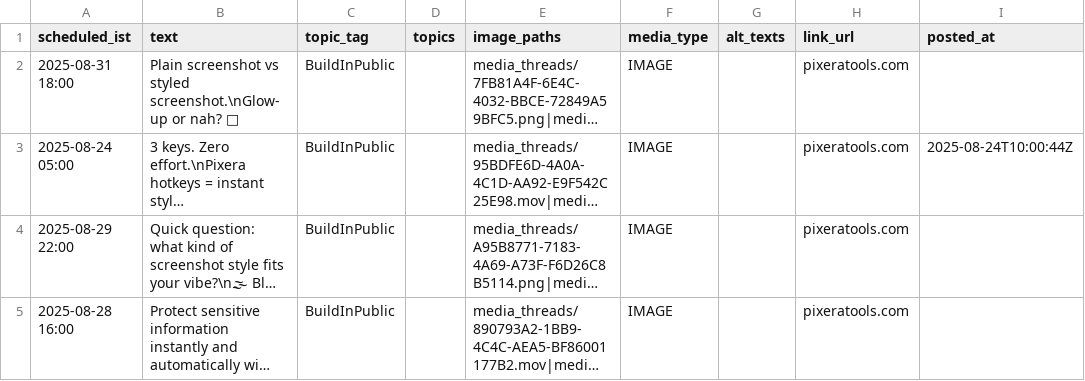
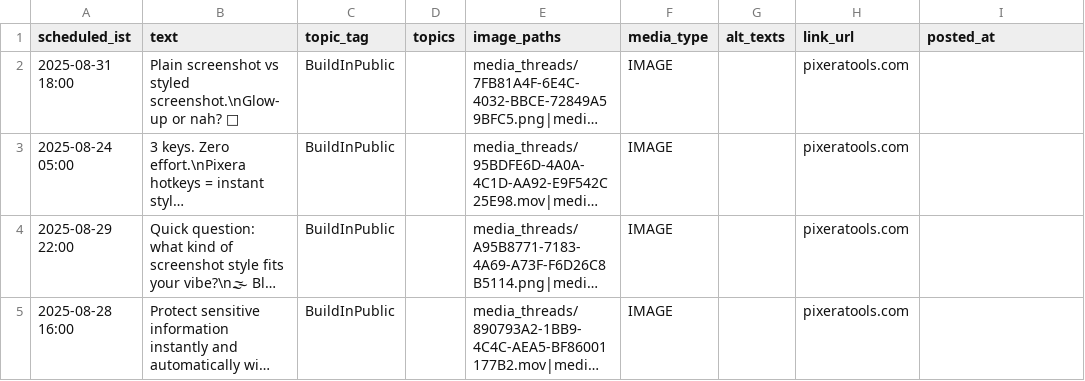
Before and after one commit to swi-parth-ft/instaMedia, a CSV file: content_threads.csv, drawn as a sheet; only a part is shown; long unchanged cells end in …; the diff names each change by its address in the sheet, - before the commit and + after, or states it on an @@ line.

Commit message:
Update content_threads.csv

```diff
--- a/content_threads.csv
+++ b/content_threads.csv
-I3 (posted_at): 2025-08-24T10:00:44Z
+I3 (posted_at): (empty)
```
